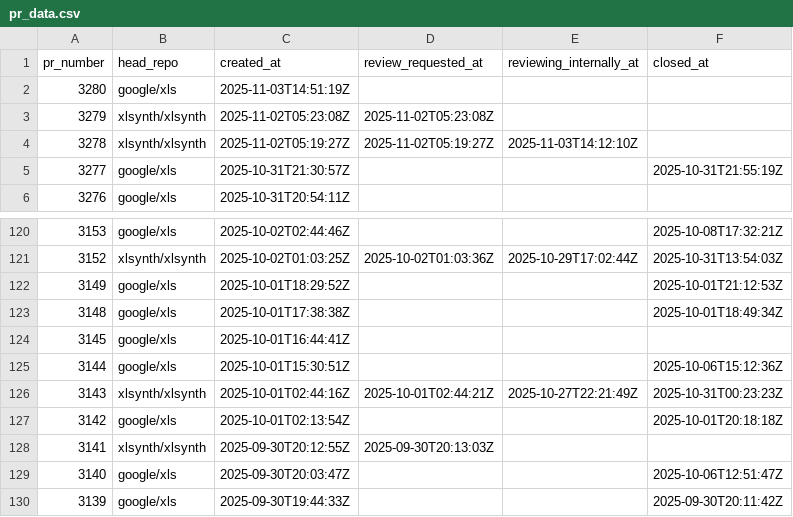
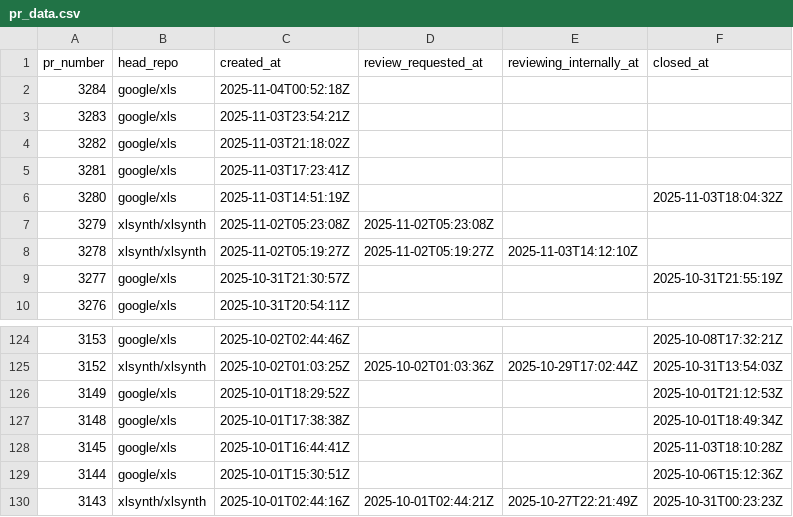
Before and after one commit to xlsynth/xls-pr-data, a CSV file: pr_data.csv, drawn as a sheet; only a part is shown, gaps mark what is left out; the shorter side is filled out with more unchanged rows.

```diff
--- a/pr_data.csv
+++ b/pr_data.csv
@@ -1,3 +1,7 @@
 pr_number,head_repo,created_at,review_requested_at,reviewing_internally_at,closed_at
-3280,google/xls,2025-11-03T14:51:19Z,,,
+3284,google/xls,2025-11-04T00:52:18Z,,,
+3283,google/xls,2025-11-03T23:54:21Z,,,
+3282,google/xls,2025-11-03T21:18:02Z,,,
+3281,google/xls,2025-11-03T17:23:41Z,,,
+3280,google/xls,2025-11-03T14:51:19Z,,,2025-11-03T18:04:32Z
 3279,xlsynth/xlsynth,2025-11-02T05:23:08Z,2025-11-02T05:23:08Z,,
@@ -123,3 +127,3 @@ pr_number,head_repo,created_at,review_requested_at,reviewing_internally_at,close
 3148,google/xls,2025-10-01T17:38:38Z,,,2025-10-01T18:49:34Z
-3145,google/xls,2025-10-01T16:44:41Z,,,
+3145,google/xls,2025-10-01T16:44:41Z,,,2025-11-03T18:10:28Z
 3144,google/xls,2025-10-01T15:30:51Z,,,2025-10-06T15:12:36Z
```
Also changed, not shown: 2 other files.
